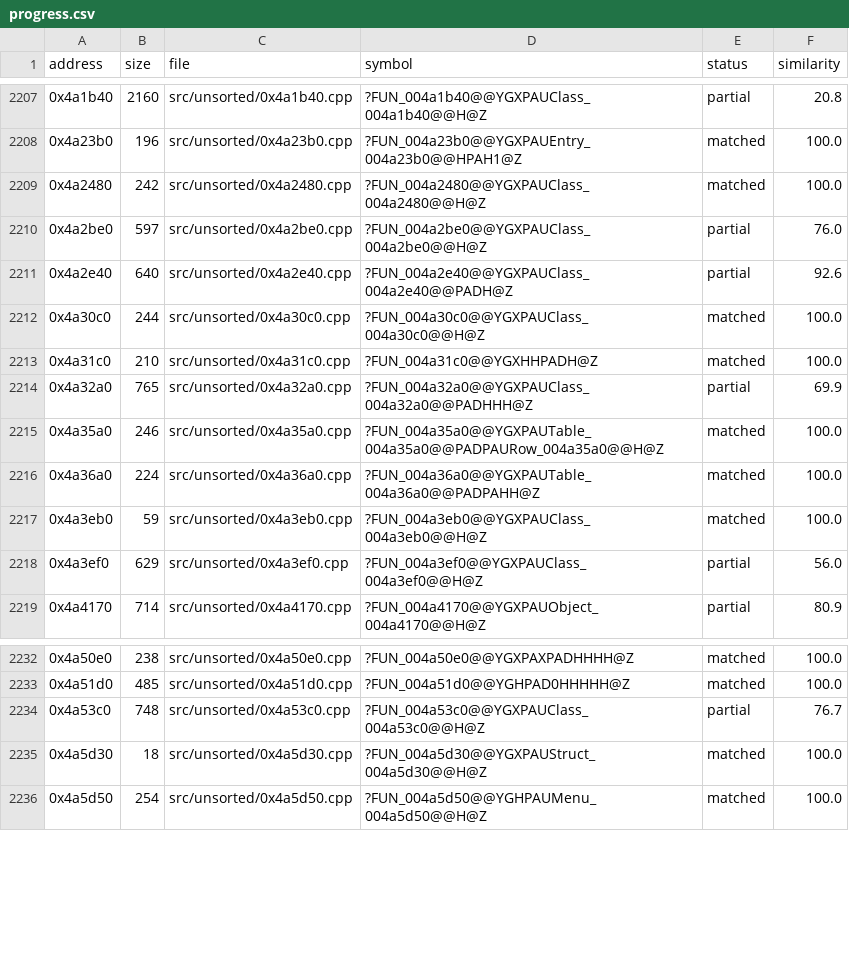
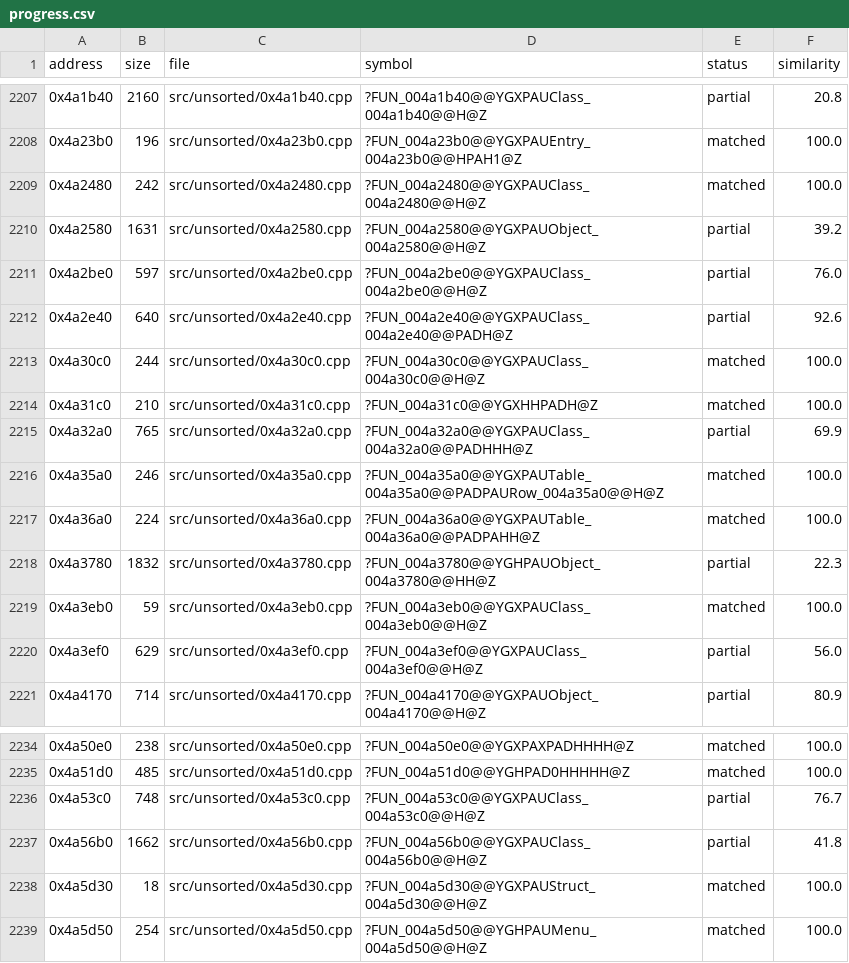
Before and after one commit to CubeB/byte-tactics, a CSV file: data/progress.csv, drawn as a sheet; only a part is shown, gaps mark what is left out.

```diff
--- a/data/progress.csv
+++ b/data/progress.csv
@@ -2209,2 +2209,3 @@ address,size,file,symbol,status,similarity
 0x4a2480,242,src/unsorted/0x4a2480.cpp,?FUN_004a2480@@YGXPAUClass_004a2480@@H@Z,matched,100.0
+0x4a2580,1631,src/unsorted/0x4a2580.cpp,?FUN_004a2580@@YGXPAUObject_004a2580@@H@Z,partial,39.2
 0x4a2be0,597,src/unsorted/0x4a2be0.cpp,?FUN_004a2be0@@YGXPAUClass_004a2be0@@H@Z,partial,76.0
@@ -2216,2 +2217,3 @@ address,size,file,symbol,status,similarity
 0x4a36a0,224,src/unsorted/0x4a36a0.cpp,?FUN_004a36a0@@YGXPAUTable_004a36a0@@PADPAHH@Z,matched,100.0
+0x4a3780,1832,src/unsorted/0x4a3780.cpp,?FUN_004a3780@@YGHPAUObject_004a3780@@HH@Z,partial,22.3
 0x4a3eb0,59,src/unsorted/0x4a3eb0.cpp,?FUN_004a3eb0@@YGXPAUClass_004a3eb0@@H@Z,matched,100.0
@@ -2234,2 +2236,3 @@ address,size,file,symbol,status,similarity
 0x4a53c0,748,src/unsorted/0x4a53c0.cpp,?FUN_004a53c0@@YGXPAUClass_004a53c0@@H@Z,partial,76.7
+0x4a56b0,1662,src/unsorted/0x4a56b0.cpp,?FUN_004a56b0@@YGXPAUClass_004a56b0@@H@Z,partial,41.8
 0x4a5d30,18,src/unsorted/0x4a5d30.cpp,?FUN_004a5d30@@YGXPAUStruct_004a5d30@@H@Z,matched,100.0
```
Also changed, not shown: data/attempts.csv, data/batches.csv, 2 other files.
